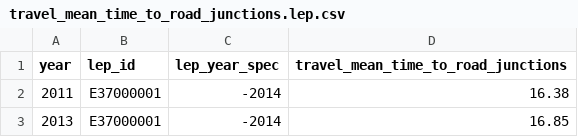
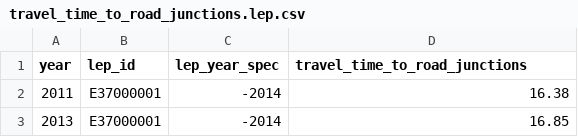
Before and after one commit to nestauk/beis-indicators, a CSV file: ds/data/processed/travel/travel_time_to_road_junctions.lep.csv (was ds/data/processed/travel/travel_mean_time_to_road_junctions.lep.csv), drawn as a sheet; only a part is shown.

```diff
--- a/ds/data/processed/travel/travel_mean_time_to_road_junctions.lep.csv
+++ b/ds/data/processed/travel/travel_time_to_road_junctions.lep.csv
@@ -1,2 +1,2 @@
-year,lep_id,lep_year_spec,travel_mean_time_to_road_junctions
+year,lep_id,lep_year_spec,travel_time_to_road_junctions
 2011,E37000001,-2014,16.38
```
Also changed, not shown: ds/data/processed/travel/travel_time_to_road_junctions.nuts2.csv, ds/data/processed/travel/travel_time_to_road_junctions.nuts3.csv, 12 other files.
